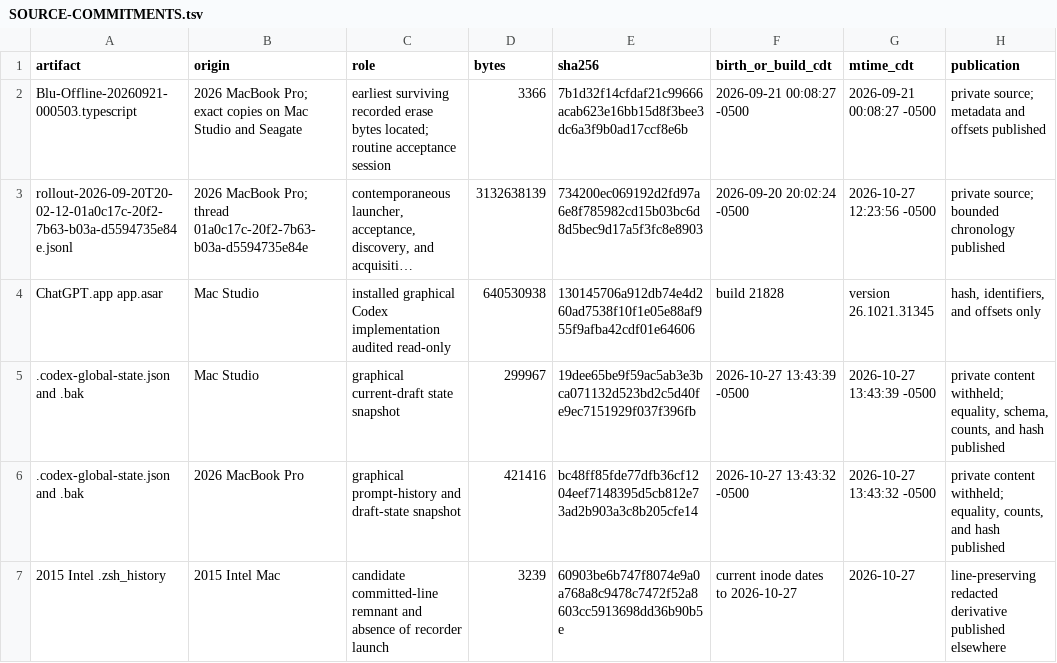
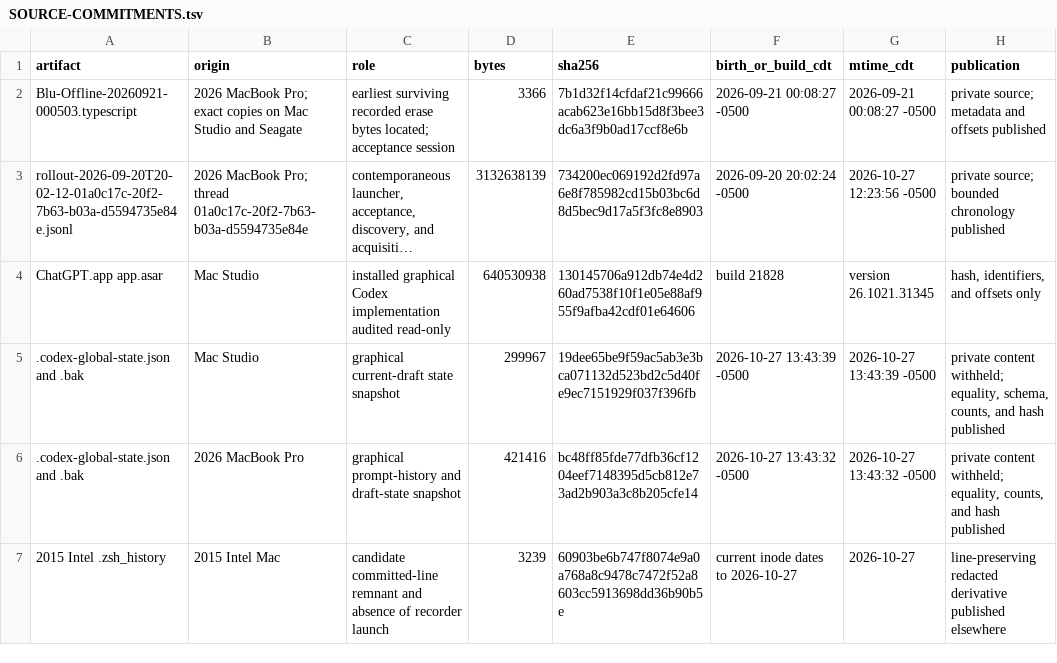
Before and after one commit to tmccoy678/Backspace-Text-Retention, a TSV file: investigations/2026-10-28-olivia-hypothesis/SOURCE-COMMITMENTS.tsv, drawn as a sheet; long unchanged cells end in …; the diff names each change by its address in the sheet, - before the commit and + after, or states it on an @@ line.

```diff
--- a/investigations/2026-10-28-olivia-hypothesis/SOURCE-COMMITMENTS.tsv
+++ b/investigations/2026-10-28-olivia-hypothesis/SOURCE-COMMITMENTS.tsv
-C2 (role): …bytes located; routine acceptance session
+C2 (role): …bytes located; acceptance session
```
Also changed, not shown: 17 other files.
